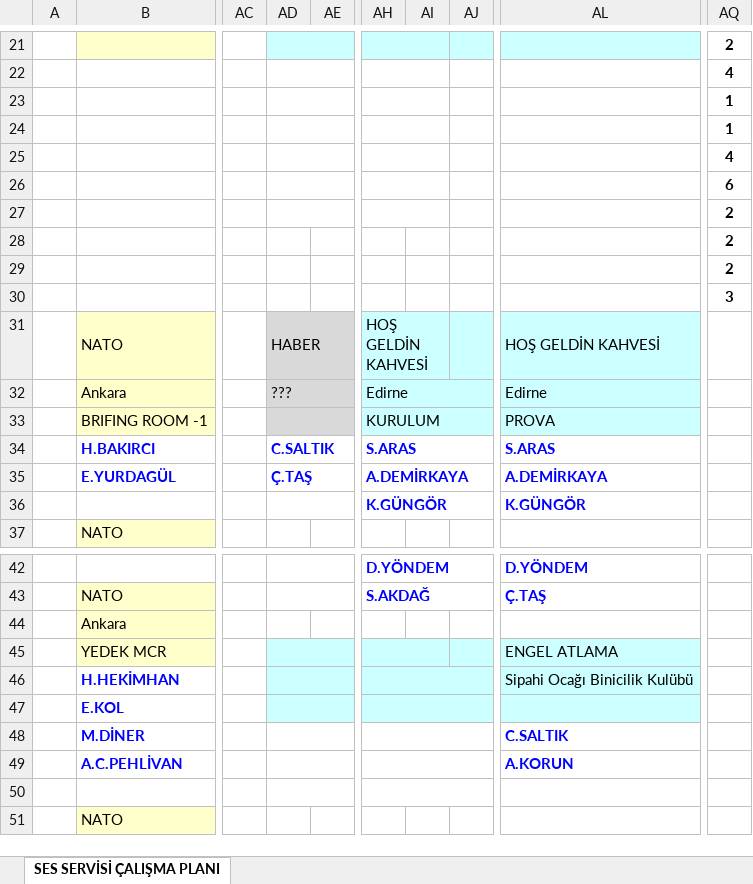
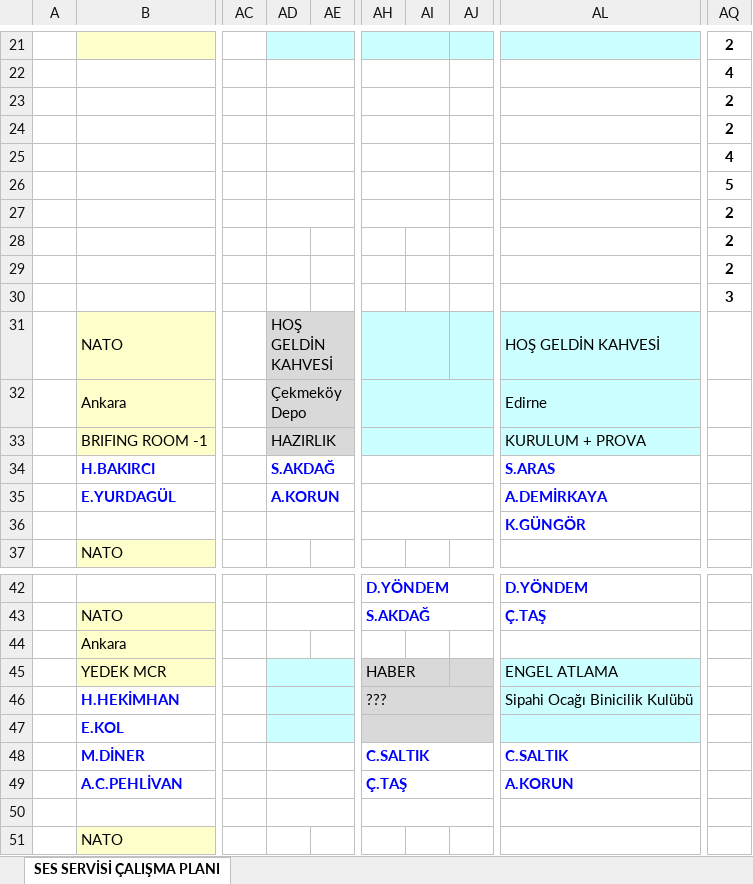
Before and after one commit to sesservisi/ses, an Excel workbook: Gorev-Listesi.xlsx, sheet SES SERVİSİ ÇALIŞMA PLANI, drawn as a sheet; only a part is shown, gaps mark what is left out; values as stored, in another font and other column widths than the file's, no borders; the diff covers the shown part only; the diff names each change by its address in the sheet, - before the commit and + after, or states it on an @@ line.

```diff
--- a/Gorev-Listesi.xlsx (sheet SES SERVİSİ ÇALIŞMA PLANI)
+++ b/Gorev-Listesi.xlsx (sheet SES SERVİSİ ÇALIŞMA PLANI)
-AQ23:AQ24: 1
+AQ23:AQ24: 2
-AQ26: 6
+AQ26: 5
-AD31: HABER
+AD31: HOŞ GELDİN KAHVESİ
-AH31: HOŞ GELDİN KAHVESİ
+AH31: (empty)
-AD32: ???
+AD32: Çekmeköy Depo
-AH32: Edirne
+AH32: (empty)
-AD33: (empty)
+AD33: HAZIRLIK
-AH33: KURULUM
+AH33: (empty)
-AL33: PROVA
+AL33: KURULUM + PROVA
-AD34: C.SALTIK
+AD34: S.AKDAĞ
-AH34: S.ARAS
+AH34: (empty)
-AD35: Ç.TAŞ
+AD35: A.KORUN
-AH35: A.DEMİRKAYA
+AH35: (empty)
-AH36: K.GÜNGÖR
+AH36: (empty)
-AH45: (empty)
+AH45: HABER
-AH45:AJ47 fill: #CCFFFF
+AH45:AJ47 fill: #D9D9D9
-AH46: (empty)
+AH46: ???
-AH48: (empty)
+AH48: C.SALTIK
-AH49: (empty)
+AH49: Ç.TAŞ
```
Also changed, not shown: 2 edited cells elsewhere in this sheet.
